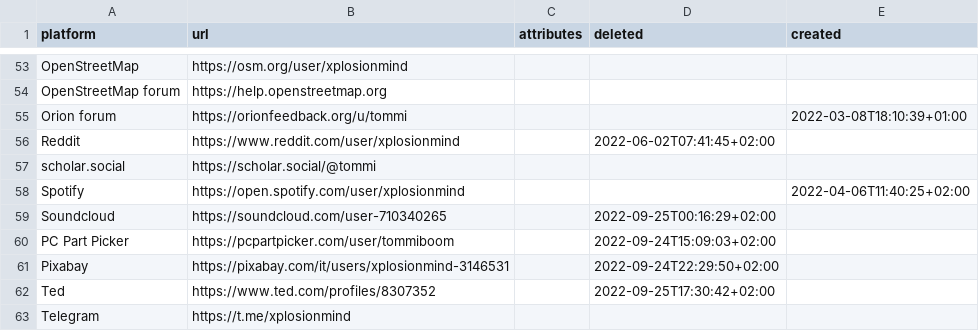
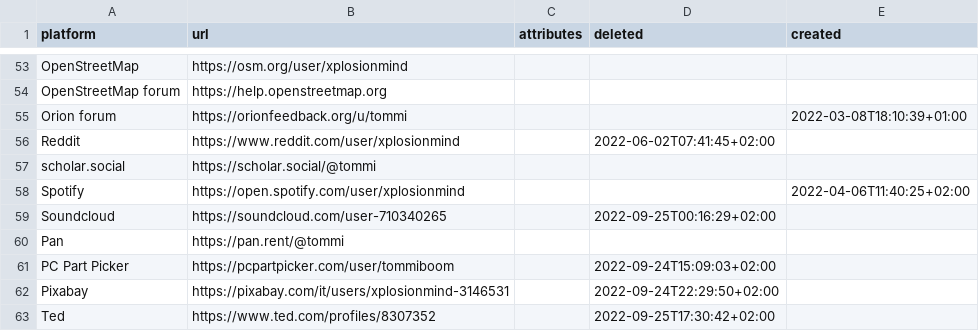
Before and after one commit to xplosionmind/tommi.space, a CSV file: data/accounts.csv, drawn as a sheet; only a part is shown, gaps mark what is left out; the shorter side is filled out with more unchanged rows.

```diff
--- a/data/accounts.csv
+++ b/data/accounts.csv
@@ -59,2 +59,3 @@ Spotify,https://open.spotify.com/user/xplosionmind,,,2022-04-06T11:40:25+02:00
 Soundcloud,https://soundcloud.com/user-710340265,,2022-09-25T00:16:29+02:00,
+Pan,https://pan.rent/@tommi,,,
 PC Part Picker,https://pcpartpicker.com/user/tommiboom,,2022-09-24T15:09:03+02:00,
```
Also changed, not shown: 8 other files.
